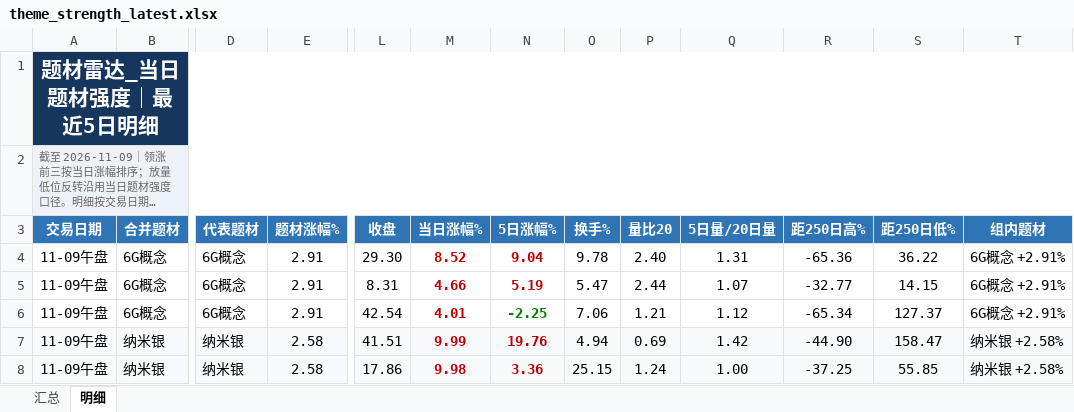
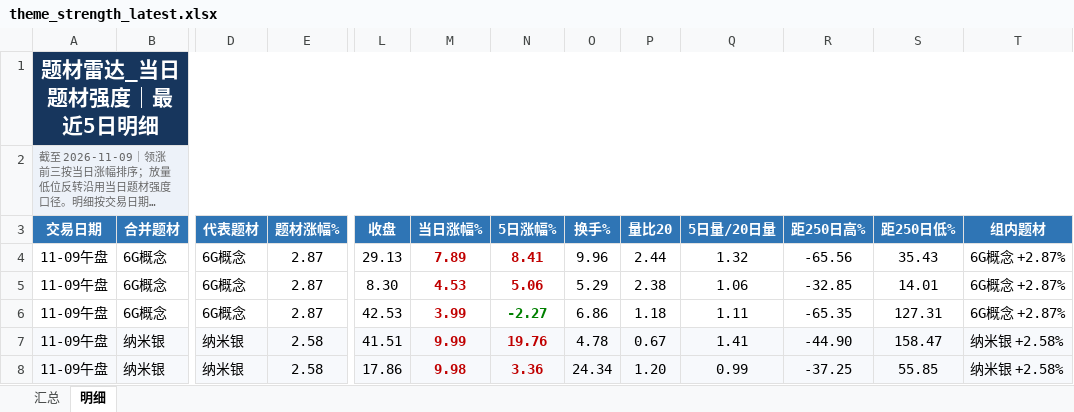
Before and after one commit to nancybhc/a-share-blast-lab, an Excel workbook: data/theme_strength_latest.xlsx, sheet 明细, drawn as a sheet; only a part is shown, gaps mark what is left out; long unchanged cells end in …; values as stored, in another font and other column widths than the file's, no borders; the diff covers the shown part only; the diff names each change by its address in the sheet, - before the commit and + after, or states it on an @@ line.

```diff
--- a/data/theme_strength_latest.xlsx (sheet 明细)
+++ b/data/theme_strength_latest.xlsx (sheet 明细)
-E4:E6 (题材涨幅%): 2.91
+E4:E6 (题材涨幅%): 2.87
-L4 (收盘): 29.30
+L4 (收盘): 29.13
-M4 (当日涨幅%): 8.52
+M4 (当日涨幅%): 7.89
-N4 (5日涨幅%): 9.04
+N4 (5日涨幅%): 8.41
-O4 (换手%): 9.78
+O4 (换手%): 9.96
-P4 (量比20): 2.40
+P4 (量比20): 2.44
-Q4 (5日量/20日量): 1.31
+Q4 (5日量/20日量): 1.32
-R4 (距250日高%): -65.36
+R4 (距250日高%): -65.56
-S4 (距250日低%): 36.22
+S4 (距250日低%): 35.43
-T4:T6 (组内题材): 6G概念 +2.91%
+T4:T6 (组内题材): 6G概念 +2.87%
-L5 (收盘): 8.31
+L5 (收盘): 8.30
-M5 (当日涨幅%): 4.66
+M5 (当日涨幅%): 4.53
-N5 (5日涨幅%): 5.19
+N5 (5日涨幅%): 5.06
-O5 (换手%): 5.47
+O5 (换手%): 5.29
-P5 (量比20): 2.44
+P5 (量比20): 2.38
-Q5 (5日量/20日量): 1.07
+Q5 (5日量/20日量): 1.06
-R5 (距250日高%): -32.77
+R5 (距250日高%): -32.85
-S5 (距250日低%): 14.15
+S5 (距250日低%): 14.01
-L6 (收盘): 42.54
+L6 (收盘): 42.53
-M6 (当日涨幅%): 4.01
+M6 (当日涨幅%): 3.99
-N6 (5日涨幅%): -2.25
+N6 (5日涨幅%): -2.27
-O6 (换手%): 7.06
+O6 (换手%): 6.86
-P6 (量比20): 1.21
+P6 (量比20): 1.18
-Q6 (5日量/20日量): 1.12
+Q6 (5日量/20日量): 1.11
-R6 (距250日高%): -65.34
+R6 (距250日高%): -65.35
-S6 (距250日低%): 127.37
+S6 (距250日低%): 127.31
-O7 (换手%): 4.94
+O7 (换手%): 4.78
-P7 (量比20): 0.69
+P7 (量比20): 0.67
-Q7 (5日量/20日量): 1.42
+Q7 (5日量/20日量): 1.41
-O8 (换手%): 25.15
+O8 (换手%): 24.34
-P8 (量比20): 1.24
+P8 (量比20): 1.20
-Q8 (5日量/20日量): 1.00
+Q8 (5日量/20日量): 0.99
```
Also changed, not shown: 3 added rows, 7 removed rows and 58 edited cells elsewhere in this sheet, sheet 汇总, 8 other files.
